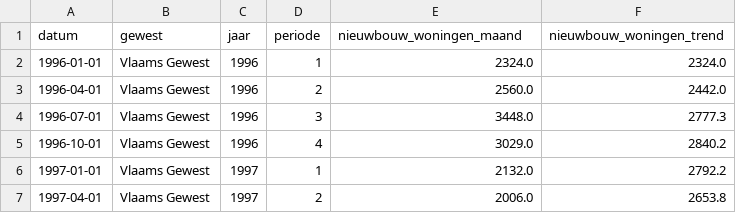
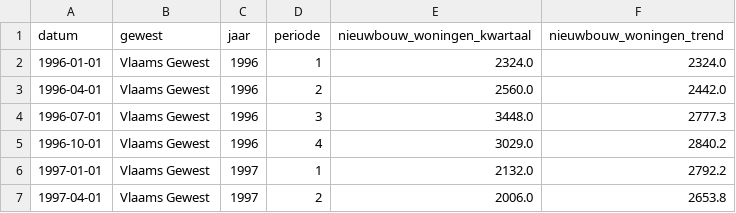
Before and after one commit to gehuybre/goedgekeurde-vergunningen, a CSV file: docs/csv/nieuwbouw_woningen_data.csv, drawn as a sheet; only a part is shown.

```diff
--- a/docs/csv/nieuwbouw_woningen_data.csv
+++ b/docs/csv/nieuwbouw_woningen_data.csv
@@ -1,2 +1,2 @@
-datum,gewest,jaar,periode,nieuwbouw_woningen_maand,nieuwbouw_woningen_trend
+datum,gewest,jaar,periode,nieuwbouw_woningen_kwartaal,nieuwbouw_woningen_trend
 1996-01-01,Vlaams Gewest,1996,1,2324.0,2324.0
```
Also changed, not shown: docs/csv/aandeel_flats_data.csv, docs/csv/renovatie_gebouwen_data.csv, 12 other files.
